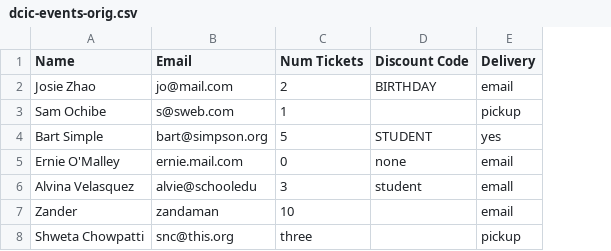
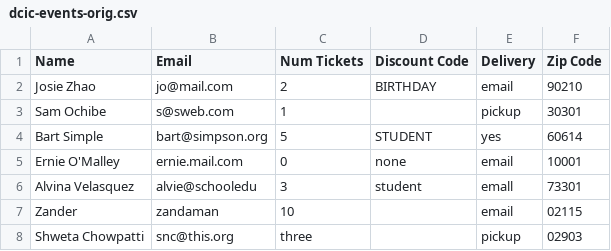
Before and after one commit to neu-pdi/cs2000-public-resources, a CSV file: static/support/dcic-events-orig.csv, drawn as a sheet; the diff names each change by its address in the sheet, - before the commit and + after, or states it on an @@ line.

Commit message:
update sample data for DCIC events

```diff
--- a/static/support/dcic-events-orig.csv
+++ b/static/support/dcic-events-orig.csv
+column F (Zip Code), rows 2-8: 90210 | 30301 | 60614 | 10001 | 73301 | 02115 | 02903
```
